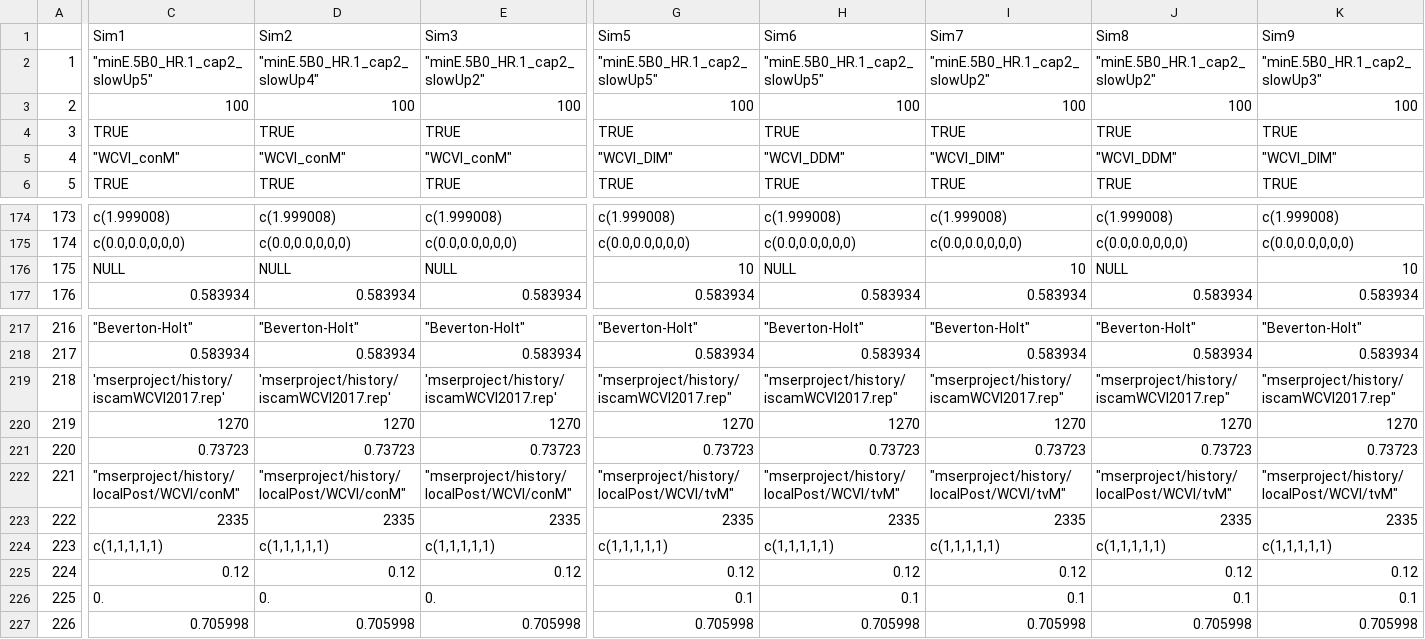
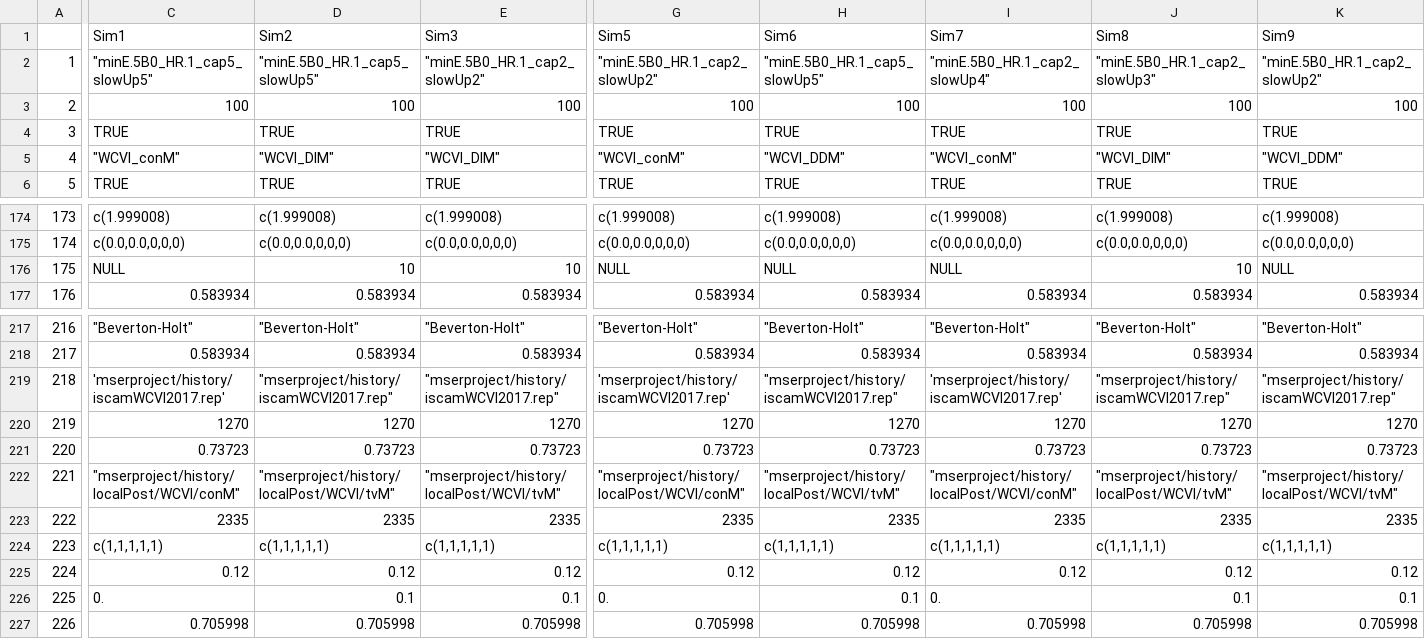
Before and after one commit to mseR-code/mseRmfleet, a CSV file: mserproject/statistics/mseRstatistics_parTable.csv, drawn as a sheet; only a part is shown, gaps mark what is left out; the diff covers the shown part only; the diff names each change by its address in the sheet, - before the commit and + after, or states it on an @@ line.

```diff
--- a/mserproject/statistics/mseRstatistics_parTable.csv
+++ b/mserproject/statistics/mseRstatistics_parTable.csv
-C2 (Sim1): "minE.5B0_HR.1_cap2_slowUp5"
+C2 (Sim1): "minE.5B0_HR.1_cap5_slowUp5"
-D2 (Sim2): "minE.5B0_HR.1_cap2_slowUp4"
+D2 (Sim2): "minE.5B0_HR.1_cap5_slowUp5"
-G2 (Sim5): "minE.5B0_HR.1_cap2_slowUp5"
+G2 (Sim5): "minE.5B0_HR.1_cap2_slowUp2"
-H2 (Sim6): "minE.5B0_HR.1_cap2_slowUp5"
+H2 (Sim6): "minE.5B0_HR.1_cap5_slowUp5"
-I2 (Sim7): "minE.5B0_HR.1_cap2_slowUp2"
+I2 (Sim7): "minE.5B0_HR.1_cap2_slowUp4"
-J2 (Sim8): "minE.5B0_HR.1_cap2_slowUp2"
+J2 (Sim8): "minE.5B0_HR.1_cap2_slowUp3"
-K2 (Sim9): "minE.5B0_HR.1_cap2_slowUp3"
+K2 (Sim9): "minE.5B0_HR.1_cap2_slowUp2"
-D5 (Sim2): "WCVI_conM"
+D5 (Sim2): "WCVI_DIM"
-E5 (Sim3): "WCVI_conM"
+E5 (Sim3): "WCVI_DIM"
-G5 (Sim5): "WCVI_DIM"
+G5 (Sim5): "WCVI_conM"
-I5 (Sim7): "WCVI_DIM"
+I5 (Sim7): "WCVI_conM"
-J5 (Sim8): "WCVI_DDM"
+J5 (Sim8): "WCVI_DIM"
-K5 (Sim9): "WCVI_DIM"
+K5 (Sim9): "WCVI_DDM"
-D176 (Sim2): NULL
+D176 (Sim2): 10
-E176 (Sim3): NULL
+E176 (Sim3): 10
-G176 (Sim5): 10
+G176 (Sim5): NULL
-I176 (Sim7): 10
+I176 (Sim7): NULL
-J176 (Sim8): NULL
+J176 (Sim8): 10
-K176 (Sim9): 10
+K176 (Sim9): NULL
-D219 (Sim2): 'mserproject/history/iscamWCVI2017.rep'
+D219 (Sim2): "mserproject/history/iscamWCVI2017.rep"
-E219 (Sim3): 'mserproject/history/iscamWCVI2017.rep'
+E219 (Sim3): "mserproject/history/iscamWCVI2017.rep"
-G219 (Sim5): "mserproject/history/iscamWCVI2017.rep"
+G219 (Sim5): 'mserproject/history/iscamWCVI2017.rep'
-I219 (Sim7): "mserproject/history/iscamWCVI2017.rep"
+I219 (Sim7): 'mserproject/history/iscamWCVI2017.rep'
-D222 (Sim2): "mserproject/history/localPost/WCVI/conM"
+D222 (Sim2): "mserproject/history/localPost/WCVI/tvM"
-E222 (Sim3): "mserproject/history/localPost/WCVI/conM"
+E222 (Sim3): "mserproject/history/localPost/WCVI/tvM"
-G222 (Sim5): "mserproject/history/localPost/WCVI/tvM"
+G222 (Sim5): "mserproject/history/localPost/WCVI/conM"
-I222 (Sim7): "mserproject/history/localPost/WCVI/tvM"
+I222 (Sim7): "mserproject/history/localPost/WCVI/conM"
-D226 (Sim2): 0.
+D226 (Sim2): 0.1
-E226 (Sim3): 0.
+E226 (Sim3): 0.1
-G226 (Sim5): 0.1
+G226 (Sim5): 0.
-I226 (Sim7): 0.1
+I226 (Sim7): 0.
```
Also changed, not shown: 13 edited cells elsewhere in this file, mserproject/statistics/mseRstatistics_perfParTable.csv, mserproject/statistics/mseRstatistics_perfTable1.csv, 3 other files.
